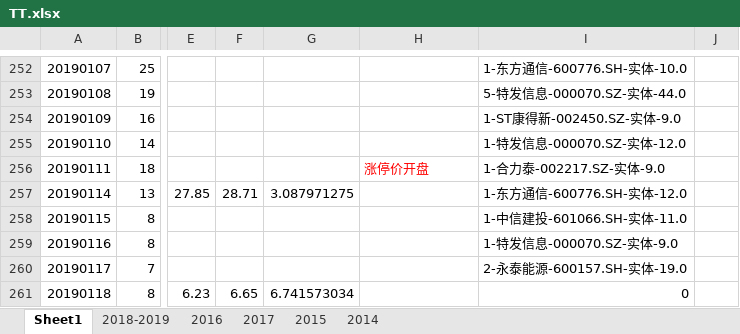
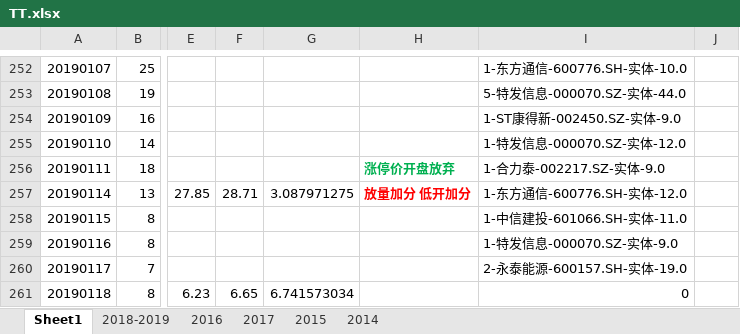
Before and after one commit to kweitan/myFinance, an Excel workbook: src/main/resources/static/xls/TT.xlsx, sheet Sheet1, drawn as a sheet; only a part is shown, gaps mark what is left out; values as stored, in another font and other column widths than the file's, no borders; conditional formats not drawn; the diff covers the shown part only; the diff names each change by its address in the sheet, - before the commit and + after, or states it on an @@ line.

```diff
--- a/src/main/resources/static/xls/TT.xlsx (sheet Sheet1)
+++ b/src/main/resources/static/xls/TT.xlsx (sheet Sheet1)
-H256: 涨停价开盘
+H256: 涨停价开盘放弃
@@ H256 bold: off → on, text colour: #FF0000 → #00B050 @@
-H257: (empty)
+H257: 放量加分 低开加分
```
Also changed, not shown: 31 edited cells and cell formats elsewhere in this sheet.
